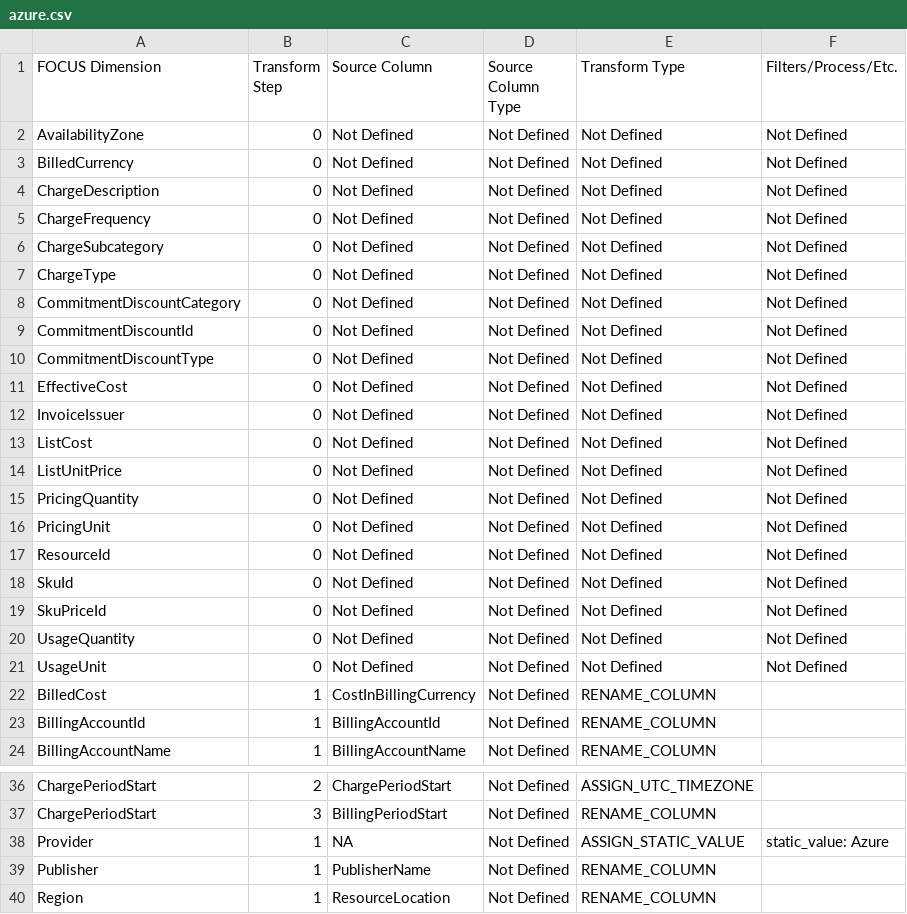
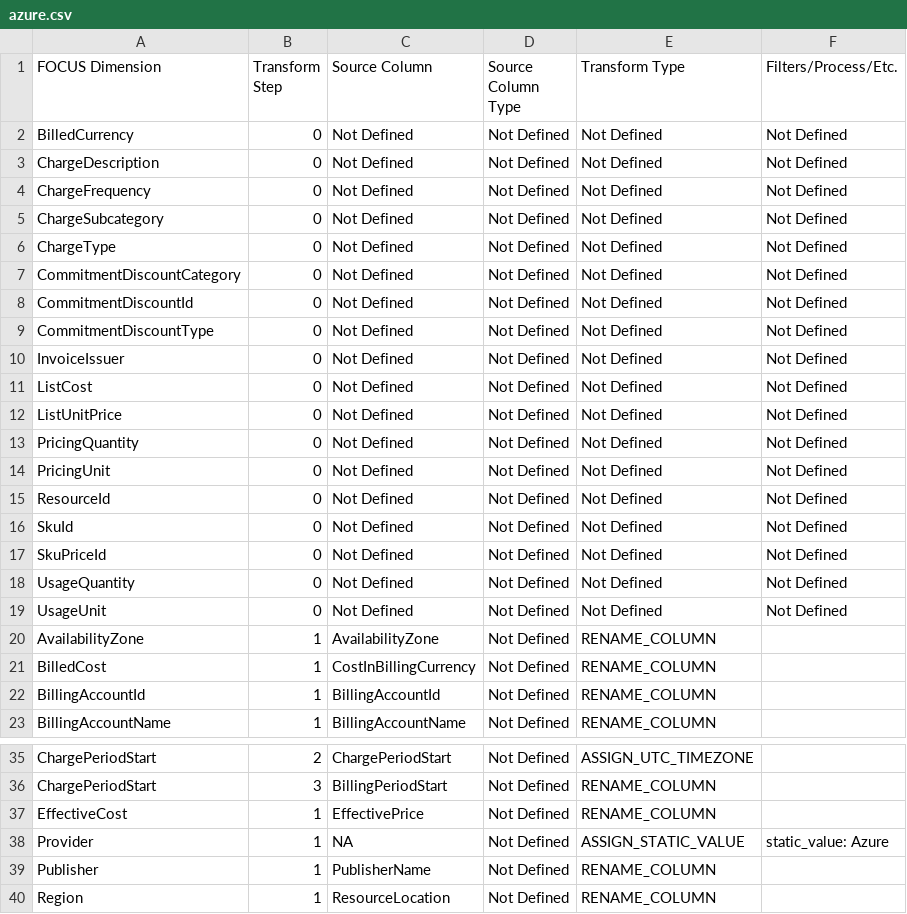
Before and after one commit to finopsfoundation/focus_converters, a CSV file: conversion_rules_export/csv/azure.csv, drawn as a sheet; only a part is shown, gaps mark what is left out.

Commit message:
Commit from GitHub Actions (Export Conversion Rules)
Signed-off-by: FinOps Converter Bot <finops-converter-bot@finops.org>

```diff
--- a/conversion_rules_export/csv/azure.csv
+++ b/conversion_rules_export/csv/azure.csv
@@ -1,3 +1,2 @@
 FOCUS Dimension,Transform Step,Source Column,Source Column Type,Transform Type,Filters/Process/Etc.
-AvailabilityZone,0,Not Defined,Not Defined,Not Defined,Not Defined
 BilledCurrency,0,Not Defined,Not Defined,Not Defined,Not Defined
@@ -10,3 +9,2 @@ CommitmentDiscountId,0,Not Defined,Not Defined,Not Defined,Not Defined
 CommitmentDiscountType,0,Not Defined,Not Defined,Not Defined,Not Defined
-EffectiveCost,0,Not Defined,Not Defined,Not Defined,Not Defined
 InvoiceIssuer,0,Not Defined,Not Defined,Not Defined,Not Defined
@@ -21,2 +19,3 @@ UsageQuantity,0,Not Defined,Not Defined,Not Defined,Not Defined
 UsageUnit,0,Not Defined,Not Defined,Not Defined,Not Defined
+AvailabilityZone,1,AvailabilityZone,Not Defined,RENAME_COLUMN,
 BilledCost,1,CostInBillingCurrency,Not Defined,RENAME_COLUMN,
@@ -37,2 +36,3 @@ ChargePeriodStart,2,ChargePeriodStart,Not Defined,ASSIGN_UTC_TIMEZONE,
 ChargePeriodStart,3,BillingPeriodStart,Not Defined,RENAME_COLUMN,
+EffectiveCost,1,EffectivePrice,Not Defined,RENAME_COLUMN,
 Provider,1,NA,Not Defined,ASSIGN_STATIC_VALUE,"static_value: Azure
```
Also changed, not shown: 1 other file.
